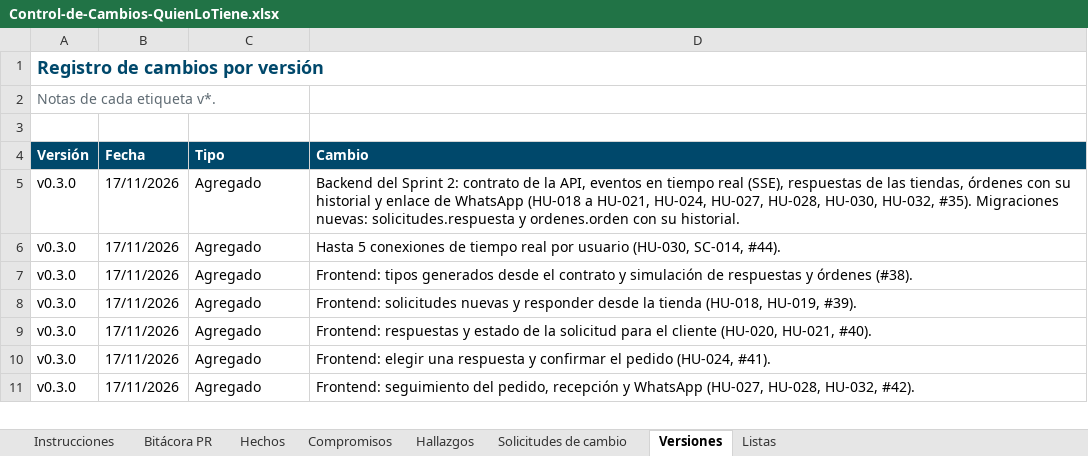
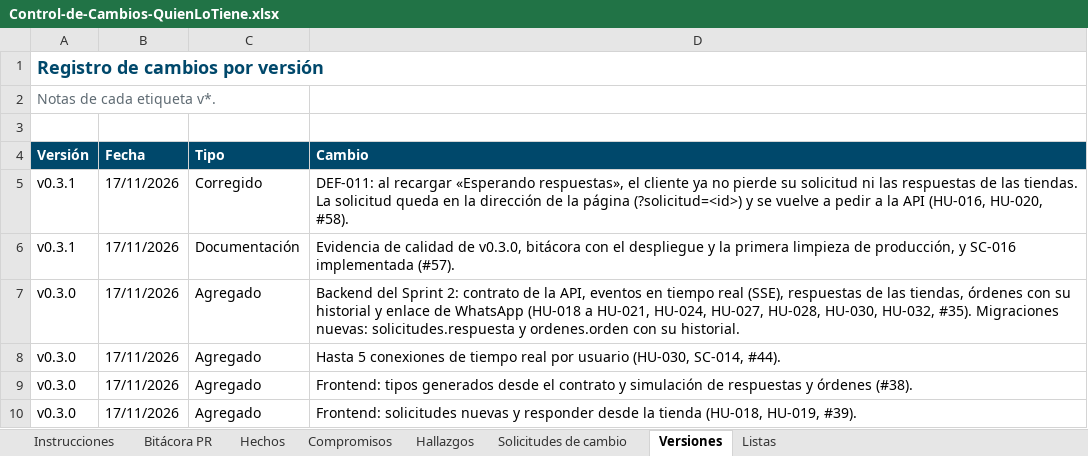
Before and after one commit to Daniel0442123/QuienLoTiene, an Excel workbook: docs/gestion/entregables/Control-de-Cambios-QuienLoTiene.xlsx, sheet Versiones, drawn as a sheet; only a part is shown; the shorter side is filled out with more unchanged rows; values as stored, in another font and other column widths than the file's, no borders; the diff names each change by its address in the sheet, - before the commit and + after, or states it on an @@ line.

```diff
--- a/docs/gestion/entregables/Control-de-Cambios-QuienLoTiene.xlsx (sheet Versiones)
+++ b/docs/gestion/entregables/Control-de-Cambios-QuienLoTiene.xlsx (sheet Versiones)
+row 5: v0.3.1 | 17/11/2026 | Corregido | DEF-011: al recargar «Esperando respuestas», el cliente ya no pierde su solicitud ni las respuestas de las tiendas. La solicitud queda en la dirección de la página (?solicitud=<id>) y se vuelve a pedir a la API (HU-016, HU-020, #58).
+row 6: v0.3.1 | 17/11/2026 | Documentación | Evidencia de calidad de v0.3.0, bitácora con el despliegue y la primera limpieza de producción, y SC-016 implementada (#57).
```
Also changed, not shown: sheet Bitácora PR, sheet Hechos, sheet Instrucciones, docs/pruebas/entregables/Libro-Control-QA-QuienLoTiene-v1.0.xlsx, 3 other files.
